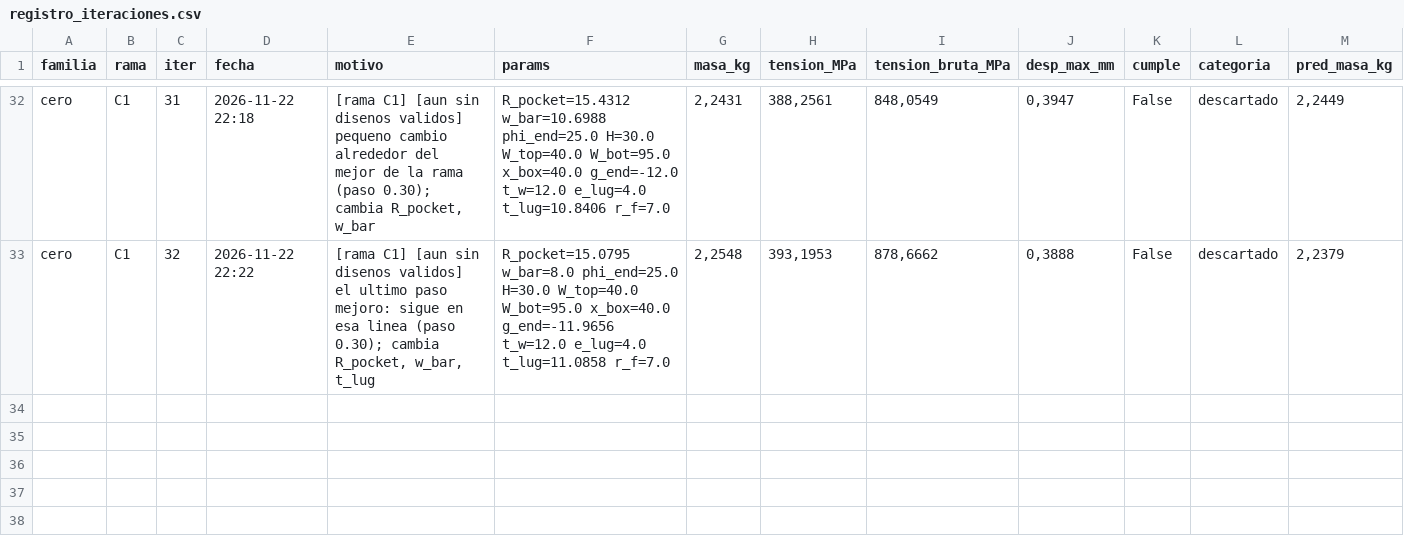
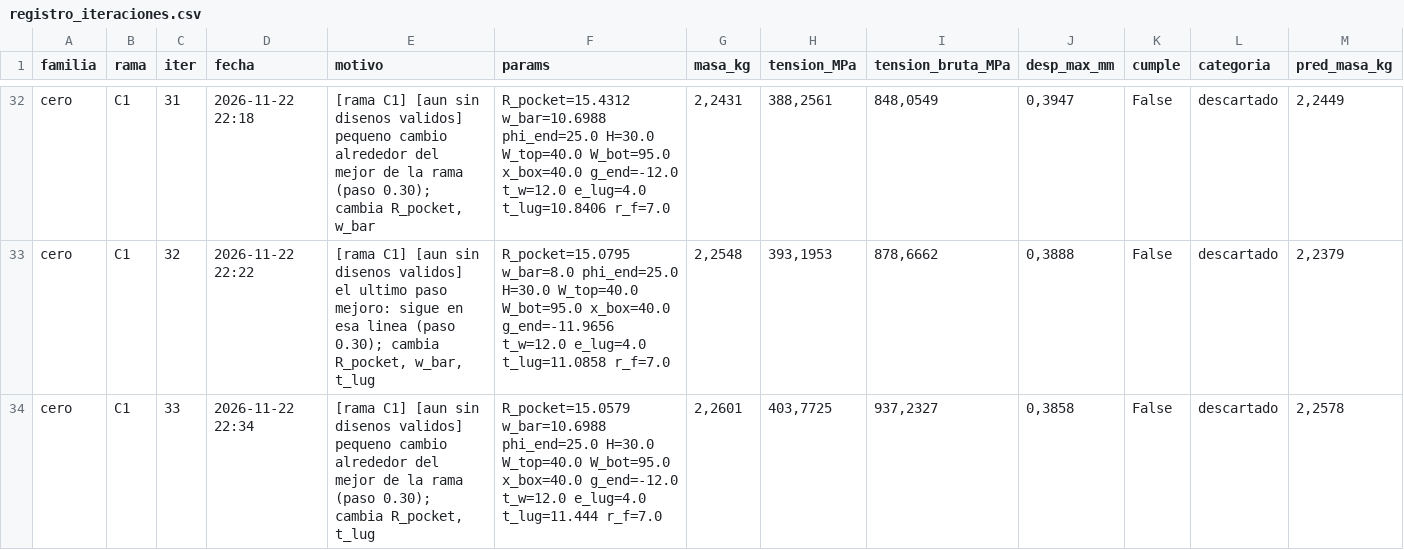
Before and after one commit to Hugiko/msd-soporte-optimizacion, a CSV file: runs/opt_37800N/cero/registro_iteraciones.csv, drawn as a sheet; only a part is shown, gaps mark what is left out; rows hold the shown columns only; the diff names each change by its address in the sheet, - before the commit and + after, or states it on an @@ line.

Commit message:
[cero] diseno 033: descartado

```diff
--- a/runs/opt_37800N/cero/registro_iteraciones.csv
+++ b/runs/opt_37800N/cero/registro_iteraciones.csv
+row 34: cero | C1 | 33 | 2026-11-22 22:34 | [rama C1] [aun sin disenos validos] pequeno cambio alrededor del mejor de la rama (paso 0.30); cambia R_pocket, t_lug | R_pocket=15.0579 w_bar=10.6988 phi_end=25.0 H=30.0 W_top=40.0 W_bot=95.0 x_box=40.0 g_end=-12.0 t_w=12.0 e_lug=4.0 t_lug=11.444 r_f=7.0 | 2,2601 | 403,7725 | 937,2327 | 0,3858 | False | descartado | 2,2578
```
Also changed, not shown: runs/opt_37800N/registro_global.csv, 18 other files.
